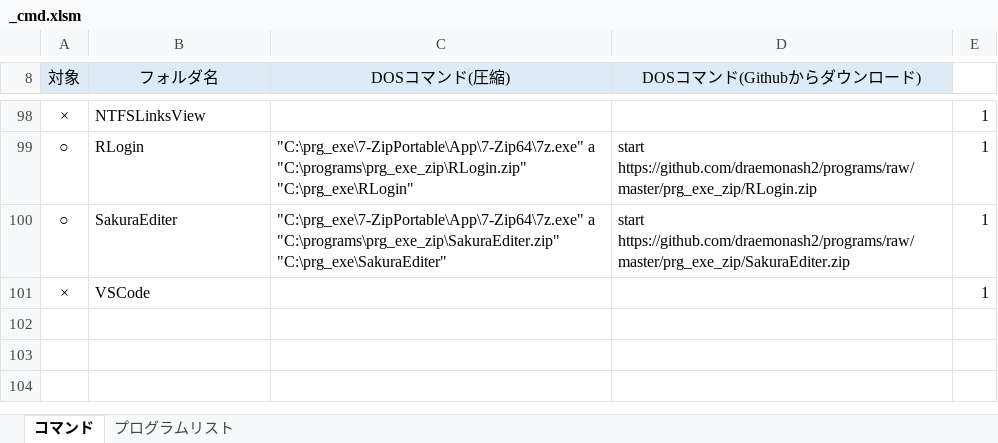
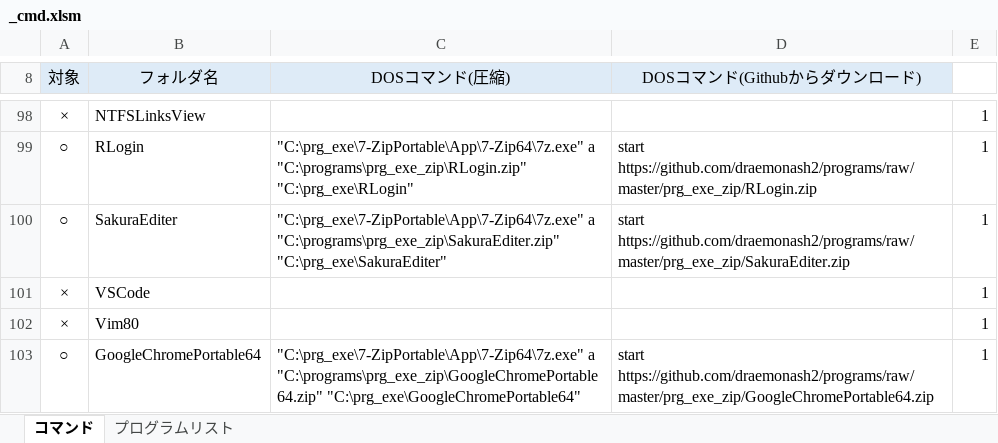
Before and after one commit to draemonash2/programs, an Excel workbook: prg_exe_zip/_cmd.xlsm, sheet コマンド, drawn as a sheet; only a part is shown, gaps mark what is left out; values as stored, in another font and other column widths than the file's, no borders; charts and pictures not drawn; the diff names each change by its address in the sheet, - before the commit and + after, or states it on an @@ line.

```diff
--- a/prg_exe_zip/_cmd.xlsm (sheet コマンド)
+++ b/prg_exe_zip/_cmd.xlsm (sheet コマンド)
+row 102: × | Vim80 |  |  | 1
+row 103: ○ | GoogleChromePortable64 | "C:\prg_exe\7-ZipPortable\App\7-Zip64\7z.exe" a "C:\programs\prg_exe_zip\GoogleChromePortable64.zip" "C:\prg_exe\GoogleChromePortable64" | start https://github.com/draemonash2/programs/raw/master/prg_exe_zip/GoogleChromePortable64.zip | 1
```
Also changed, not shown: sheet プログラムリスト, formulas that keep their value, 32 other files.
